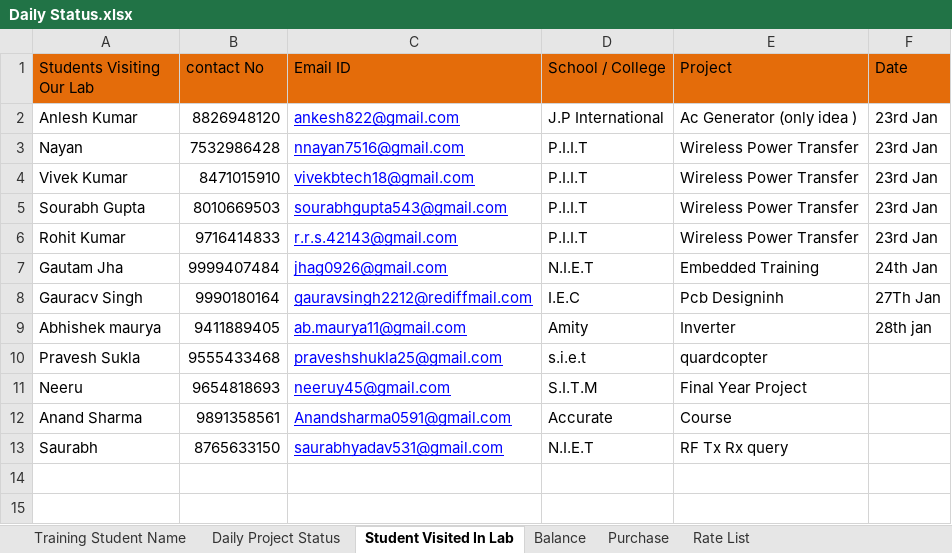
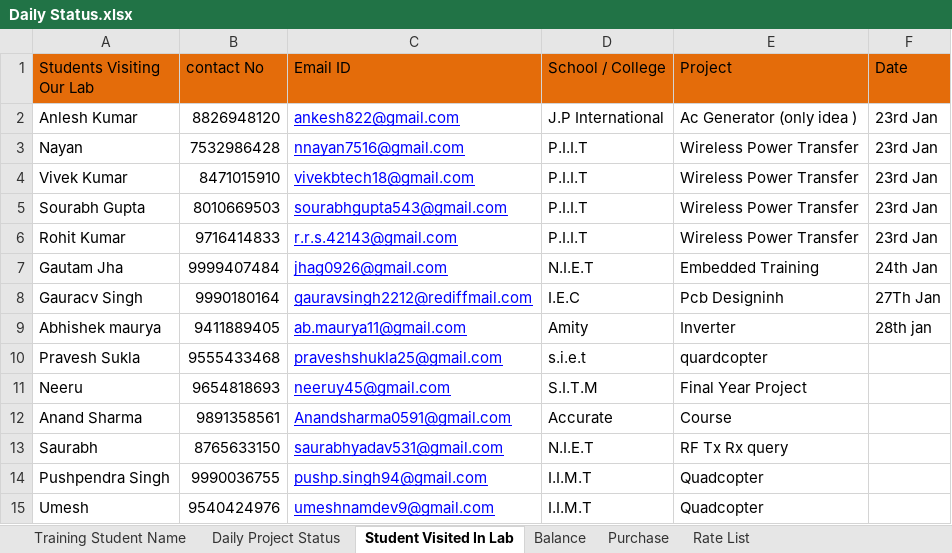
Before and after one commit to infocelab/embedded-projects, an Excel workbook: documents/Daily Status.xlsx, sheet Student Visited In Lab, drawn as a sheet; values as stored, in another font and other column widths than the file's, no borders; the diff names each change by its address in the sheet, - before the commit and + after, or states it on an @@ line.

```diff
--- a/documents/Daily Status.xlsx (sheet Student Visited In Lab)
+++ b/documents/Daily Status.xlsx (sheet Student Visited In Lab)
+row 14: Pushpendra Singh | 9990036755 | pushp.singh94@gmail.com | I.I.M.T | Quadcopter
+row 15: Umesh | 9540424976 | umeshnamdev9@gmail.com | I.I.M.T | Quadcopter
```
Also changed, not shown: sheet Purchase, sheet Daily Project Status, sheet Major Projects Undergoing.
